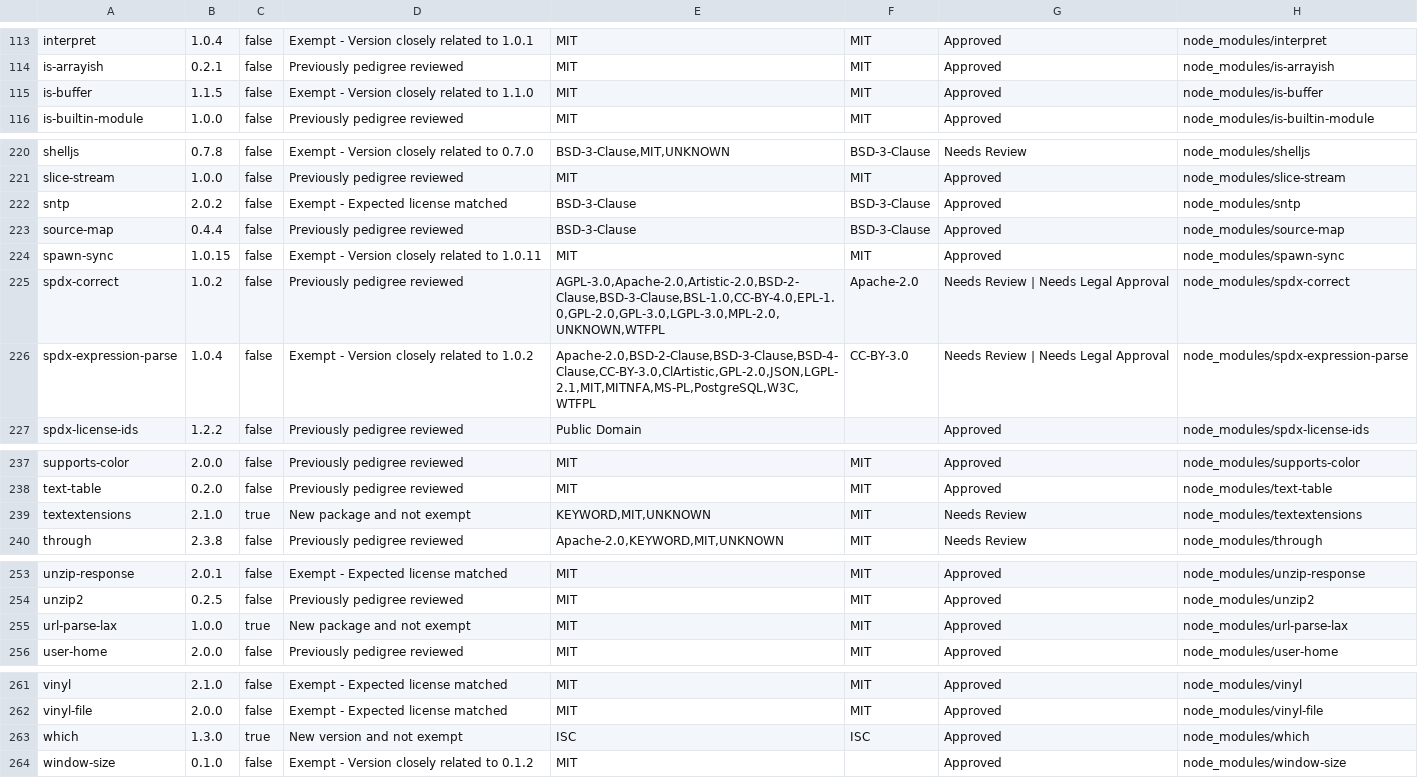
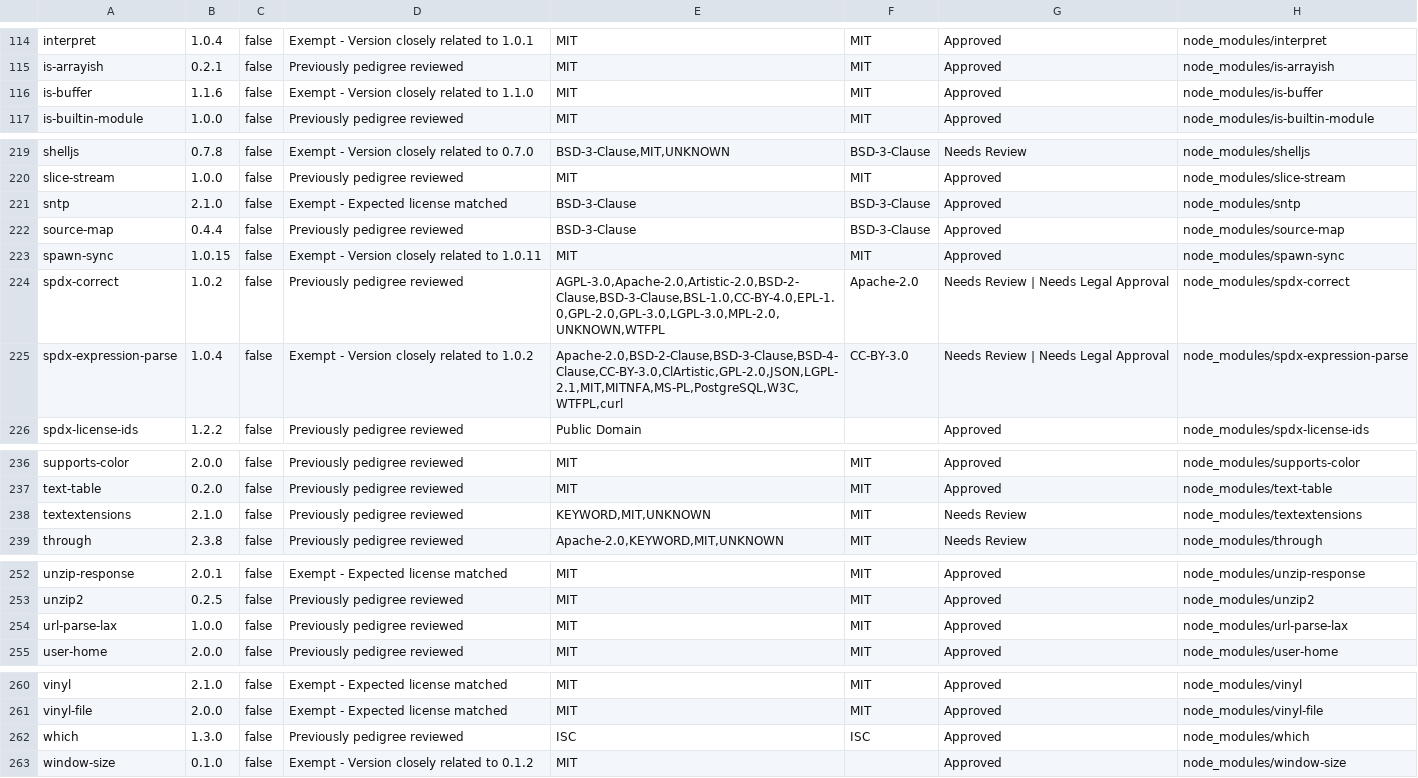
Before and after one commit to ibm-developer/generator-ibm-java-spring, a CSV file: docs/scan/Scan-Report.csv, drawn as a sheet; only a part is shown, gaps mark what is left out; the diff covers the shown part only.

```diff
--- a/docs/scan/Scan-Report.csv
+++ b/docs/scan/Scan-Report.csv
@@ -114,3 +115,3 @@
 "is-arrayish","0.2.1","false","Previously pedigree reviewed","MIT","MIT","Approved","node_modules/is-arrayish"
-"is-buffer","1.1.5","false","Exempt - Version closely related to 1.1.0","MIT","MIT","Approved","node_modules/is-buffer"
+"is-buffer","1.1.6","false","Exempt - Version closely related to 1.1.0","MIT","MIT","Approved","node_modules/is-buffer"
 "is-builtin-module","1.0.0","false","Previously pedigree reviewed","MIT","MIT","Approved","node_modules/is-builtin-module"
@@ -221,3 +220,3 @@
 "slice-stream","1.0.0","false","Previously pedigree reviewed","MIT","MIT","Approved","node_modules/slice-stream"
-"sntp","2.0.2","false","Exempt - Expected license matched","BSD-3-Clause","BSD-3-Clause","Approved","node_modules/sntp"
+"sntp","2.1.0","false","Exempt - Expected license matched","BSD-3-Clause","BSD-3-Clause","Approved","node_modules/sntp"
 "source-map","0.4.4","false","Previously pedigree reviewed","BSD-3-Clause","BSD-3-Clause","Approved","node_modules/source-map"
@@ -225,3 +224,3 @@
 "spdx-correct","1.0.2","false","Previously pedigree reviewed","AGPL-3.0,Apache-2.0,Artistic-2.0,BSD-2-Clause,BSD-3-Clause,BSL-1.0,CC-BY-4.0,EPL-1.0,GPL-2.0,GPL-3.0,LGPL-3.0,MPL-2.0,UNKNOWN,WTFPL","Apache-2.0","Needs Review | Needs Legal Approval","node_modules/spdx-correct"
-"spdx-expression-parse","1.0.4","false","Exempt - Version closely related to 1.0.2","Apache-2.0,BSD-2-Clause,BSD-3-Clause,BSD-4-Clause,CC-BY-3.0,ClArtistic,GPL-2.0,JSON,LGPL-2.1,MIT,MITNFA,MS-PL,PostgreSQL,W3C,WTFPL","CC-BY-3.0","Needs Review | Needs Legal Approval","node_modules/spdx-expression-parse"
+"spdx-expression-parse","1.0.4","false","Exempt - Version closely related to 1.0.2","Apache-2.0,BSD-2-Clause,BSD-3-Clause,BSD-4-Clause,CC-BY-3.0,ClArtistic,GPL-2.0,JSON,LGPL-2.1,MIT,MITNFA,MS-PL,PostgreSQL,W3C,WTFPL,curl","CC-BY-3.0","Needs Review | Needs Legal Approval","node_modules/spdx-expression-parse"
 "spdx-license-ids","1.2.2","false","Previously pedigree reviewed","Public Domain","","Approved","node_modules/spdx-license-ids"
@@ -238,3 +237,3 @@
 "text-table","0.2.0","false","Previously pedigree reviewed","MIT","MIT","Approved","node_modules/text-table"
-"textextensions","2.1.0","true","New package and not exempt","KEYWORD,MIT,UNKNOWN","MIT","Needs Review","node_modules/textextensions"
+"textextensions","2.1.0","false","Previously pedigree reviewed","KEYWORD,MIT,UNKNOWN","MIT","Needs Review","node_modules/textextensions"
 "through","2.3.8","false","Previously pedigree reviewed","Apache-2.0,KEYWORD,MIT,UNKNOWN","MIT","Needs Review","node_modules/through"
@@ -254,3 +253,3 @@
 "unzip2","0.2.5","false","Previously pedigree reviewed","MIT","MIT","Approved","node_modules/unzip2"
-"url-parse-lax","1.0.0","true","New package and not exempt","MIT","MIT","Approved","node_modules/url-parse-lax"
+"url-parse-lax","1.0.0","false","Previously pedigree reviewed","MIT","MIT","Approved","node_modules/url-parse-lax"
 "user-home","2.0.0","false","Previously pedigree reviewed","MIT","MIT","Approved","node_modules/user-home"
@@ -262,3 +261,3 @@
 "vinyl-file","2.0.0","false","Exempt - Expected license matched","MIT","MIT","Approved","node_modules/vinyl-file"
-"which","1.3.0","true","New version and not exempt","ISC","ISC","Approved","node_modules/which"
+"which","1.3.0","false","Previously pedigree reviewed","ISC","ISC","Approved","node_modules/which"
 "window-size","0.1.0","false","Exempt - Version closely related to 0.1.2","MIT","","Approved","node_modules/window-size"
```
Also changed, not shown: 1 added row, 2 removed rows and 25 edited cells elsewhere in this file, 27 other files.
